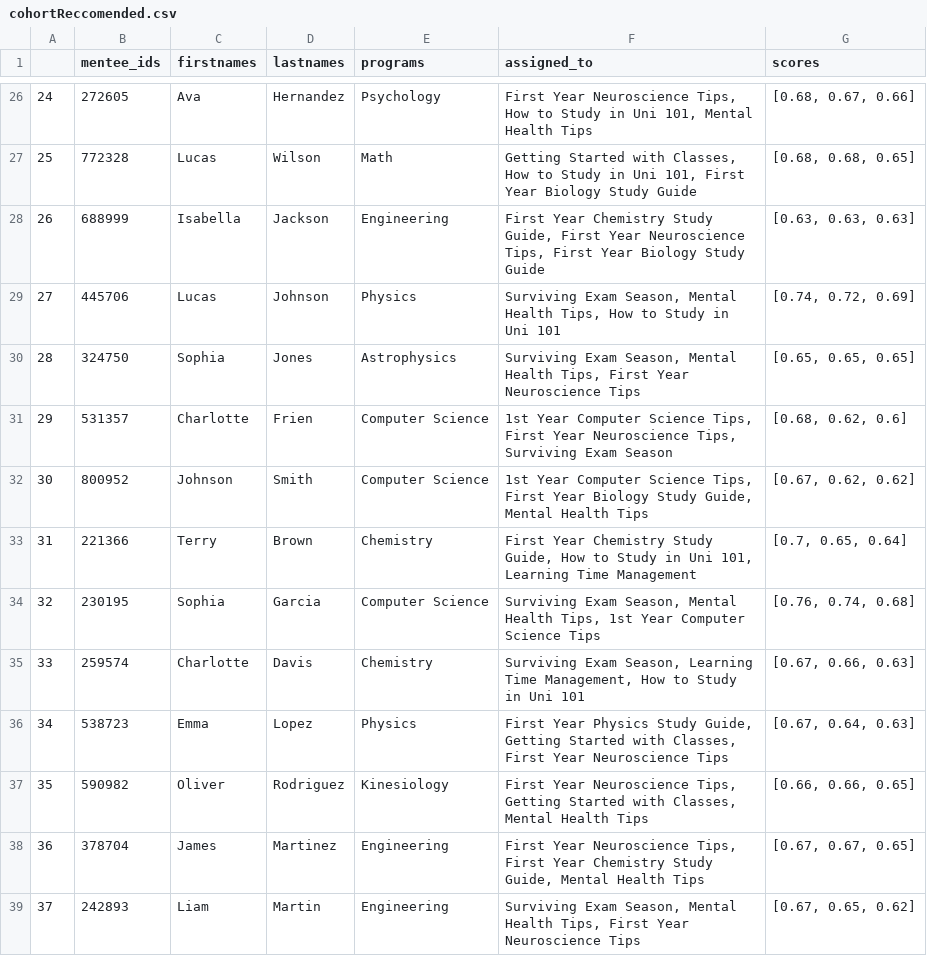
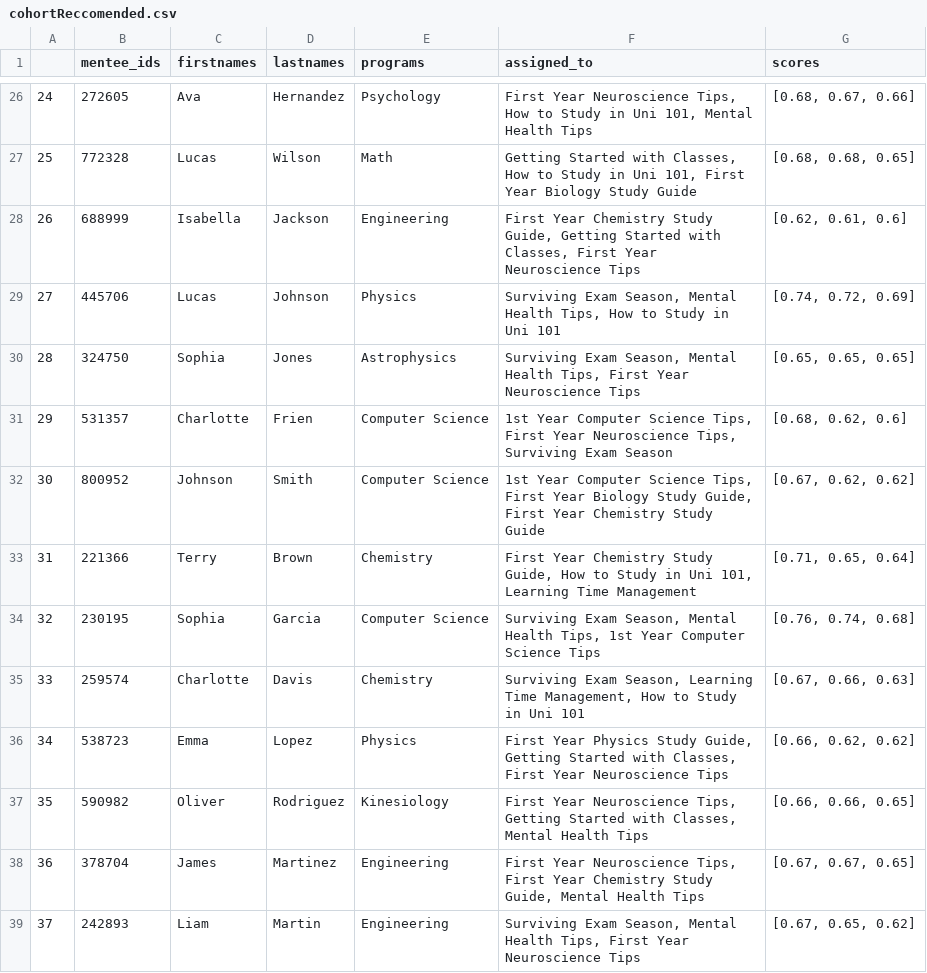
Before and after one commit to MentorMatch1/MentorTest, a CSV file: backend/csv/cohortReccomended.csv, drawn as a sheet; only a part is shown, gaps mark what is left out; the diff covers the shown part only.

```diff
--- a/backend/csv/cohortReccomended.csv
+++ b/backend/csv/cohortReccomended.csv
@@ -27,3 +27,3 @@
 25,772328,Lucas,Wilson,Math,"Getting Started with Classes, How to Study in Uni 101, First Year Biology Study Guide","[0.68, 0.68, 0.65]"
-26,688999,Isabella,Jackson,Engineering,"First Year Chemistry Study Guide, First Year Neuroscience Tips, First Year Biology Study Guide","[0.63, 0.63, 0.63]"
+26,688999,Isabella,Jackson,Engineering,"First Year Chemistry Study Guide, Getting Started with Classes, First Year Neuroscience Tips","[0.62, 0.61, 0.6]"
 27,445706,Lucas,Johnson,Physics,"Surviving Exam Season, Mental Health Tips, How to Study in Uni 101","[0.74, 0.72, 0.69]"
@@ -31,7 +31,7 @@
 29,531357,Charlotte,Frien,Computer Science,"1st Year Computer Science Tips, First Year Neuroscience Tips, Surviving Exam Season","[0.68, 0.62, 0.6]"
-30,800952,Johnson,Smith,Computer Science,"1st Year Computer Science Tips, First Year Biology Study Guide, Mental Health Tips","[0.67, 0.62, 0.62]"
-31,221366,Terry,Brown,Chemistry,"First Year Chemistry Study Guide, How to Study in Uni 101, Learning Time Management","[0.7, 0.65, 0.64]"
+30,800952,Johnson,Smith,Computer Science,"1st Year Computer Science Tips, First Year Biology Study Guide, First Year Chemistry Study Guide","[0.67, 0.62, 0.62]"
+31,221366,Terry,Brown,Chemistry,"First Year Chemistry Study Guide, How to Study in Uni 101, Learning Time Management","[0.71, 0.65, 0.64]"
 32,230195,Sophia,Garcia,Computer Science,"Surviving Exam Season, Mental Health Tips, 1st Year Computer Science Tips","[0.76, 0.74, 0.68]"
 33,259574,Charlotte,Davis,Chemistry,"Surviving Exam Season, Learning Time Management, How to Study in Uni 101","[0.67, 0.66, 0.63]"
-34,538723,Emma,Lopez,Physics,"First Year Physics Study Guide, Getting Started with Classes, First Year Neuroscience Tips","[0.67, 0.64, 0.63]"
+34,538723,Emma,Lopez,Physics,"First Year Physics Study Guide, Getting Started with Classes, First Year Neuroscience Tips","[0.66, 0.62, 0.62]"
 35,590982,Oliver,Rodriguez,Kinesiology,"First Year Neuroscience Tips, Getting Started with Classes, Mental Health Tips","[0.66, 0.66, 0.65]"
```
Also changed, not shown: 34 edited cells elsewhere in this file, 9 other files.
